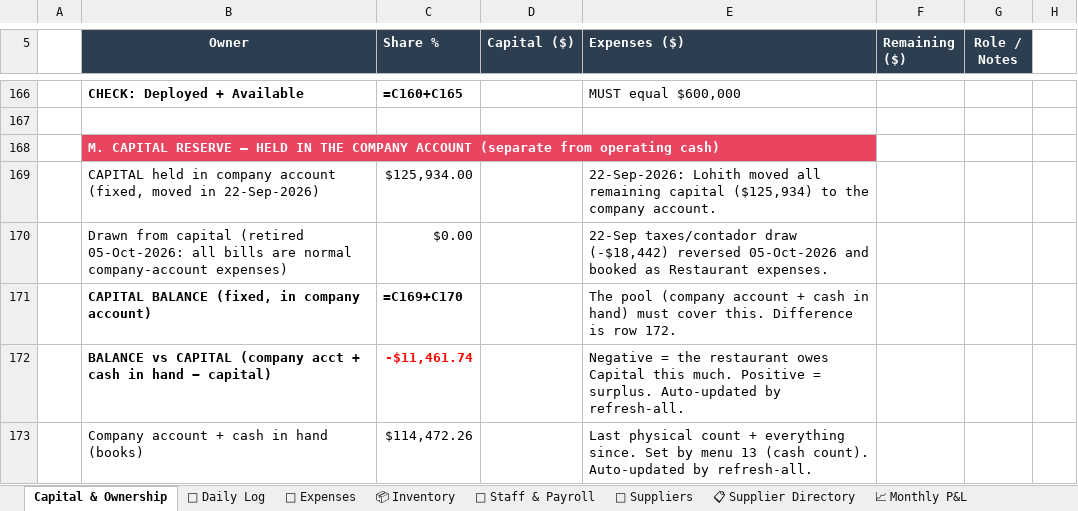
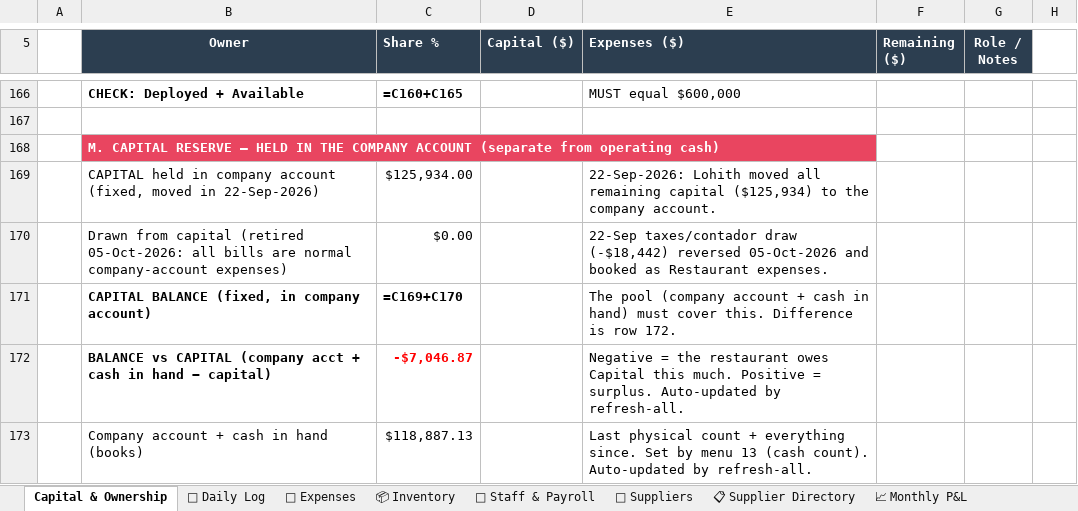
Before and after one commit to mirchimexico-coder/LOKA, an Excel workbook: LOKA_Restaurant_Manager.xlsx, sheet Capital & Ownership, drawn as a sheet; only a part is shown, gaps mark what is left out; values as stored, in another font and other column widths than the file's, no borders; formulas without a stored value are shown as written; the diff names each change by its address in the sheet, - before the commit and + after, or states it on an @@ line.

Commit message:
LOKA 28-Oct-2026 | EOD | day 7170-10-23: rev $7,170 exp $2,619 net $4,551 | bal vs capital $-7,047
Changed: LOKA_Restaurant_Manager.xlsx, dashboard.html, today.txt
+ 2 backup/day file(s)

```diff
--- a/LOKA_Restaurant_Manager.xlsx (sheet Capital & Ownership)
+++ b/LOKA_Restaurant_Manager.xlsx (sheet Capital & Ownership)
-C172 (Share %): -$11,461.74
+C172 (Share %): -$7,046.87
-C173 (Share %): $114,472.26
+C173 (Share %): $118,887.13
```
Also changed, not shown: sheet 💸 Expenses, sheet 📅 Daily Log, sheet 📈 Monthly P&L, 4 other files.
